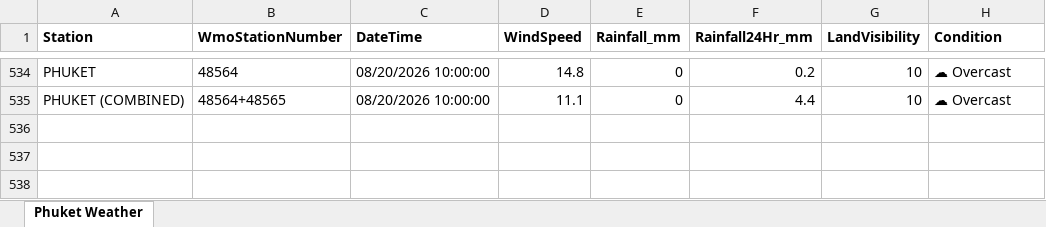
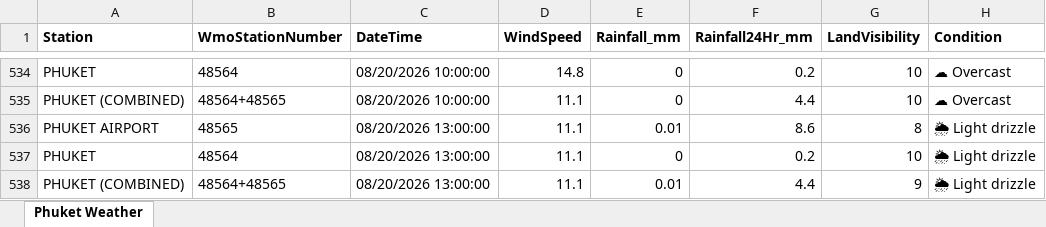
Before and after one commit to ankitrana90/my-phuket-weather-repo, an Excel workbook: Phuket_Weather.xlsx, sheet Phuket Weather, drawn as a sheet; only a part is shown, gaps mark what is left out; values as stored, in another font and other column widths than the file's, no borders; the diff names each change by its address in the sheet, - before the commit and + after, or states it on an @@ line.

```diff
--- a/Phuket_Weather.xlsx (sheet Phuket Weather)
+++ b/Phuket_Weather.xlsx (sheet Phuket Weather)
+row 536: PHUKET AIRPORT | 48565 | 08/20/2026 13:00:00 | 11.1 | 0.01 | 8.6 | 8 | 🌦 Light drizzle
+row 537: PHUKET | 48564 | 08/20/2026 13:00:00 | 11.1 | 0 | 0.2 | 10 | 🌦 Light drizzle
+row 538: PHUKET (COMBINED) | 48564+48565 | 08/20/2026 13:00:00 | 11.1 | 0.01 | 4.4 | 9 | 🌦 Light drizzle
```
